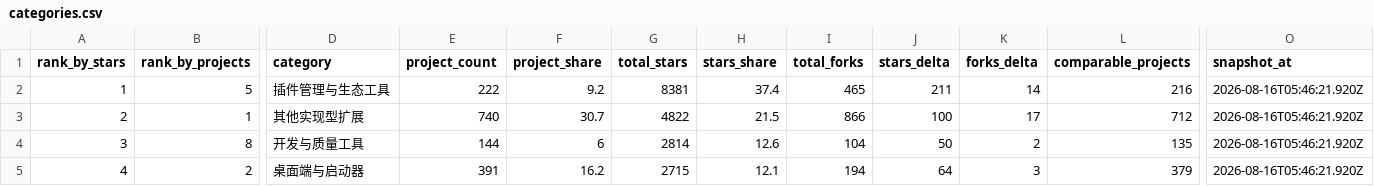
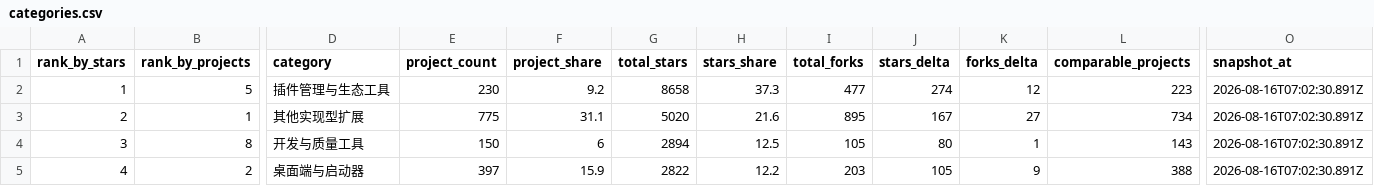
Before and after one commit to aaaaaaa-feng/deepseek-harness-ecosystem-radar, a CSV file: data/categories.csv, drawn as a sheet; only a part is shown, gaps mark what is left out; the diff covers the shown part only; the diff names each change by its address in the sheet, - before the commit and + after, or states it on an @@ line.

```diff
--- a/data/categories.csv
+++ b/data/categories.csv
-E2 (project_count): 222
+E2 (project_count): 230
-G2 (total_stars): 8381
+G2 (total_stars): 8658
-H2 (stars_share): 37.4
+H2 (stars_share): 37.3
-I2 (total_forks): 465
+I2 (total_forks): 477
-J2 (stars_delta): 211
+J2 (stars_delta): 274
-K2 (forks_delta): 14
+K2 (forks_delta): 12
-L2 (comparable_projects): 216
+L2 (comparable_projects): 223
-O2:O5 (snapshot_at): 2026-08-16T05:46:21.920Z
+O2:O5 (snapshot_at): 2026-08-16T07:02:30.891Z
-E3 (project_count): 740
+E3 (project_count): 775
-F3 (project_share): 30.7
+F3 (project_share): 31.1
-G3 (total_stars): 4822
+G3 (total_stars): 5020
-H3 (stars_share): 21.5
+H3 (stars_share): 21.6
-I3 (total_forks): 866
+I3 (total_forks): 895
-J3 (stars_delta): 100
+J3 (stars_delta): 167
-K3 (forks_delta): 17
+K3 (forks_delta): 27
-L3 (comparable_projects): 712
+L3 (comparable_projects): 734
-E4 (project_count): 144
+E4 (project_count): 150
-G4 (total_stars): 2814
+G4 (total_stars): 2894
-H4 (stars_share): 12.6
+H4 (stars_share): 12.5
-I4 (total_forks): 104
+I4 (total_forks): 105
-J4 (stars_delta): 50
+J4 (stars_delta): 80
-K4 (forks_delta): 2
+K4 (forks_delta): 1
-L4 (comparable_projects): 135
+L4 (comparable_projects): 143
-E5 (project_count): 391
+E5 (project_count): 397
-F5 (project_share): 16.2
+F5 (project_share): 15.9
-G5 (total_stars): 2715
+G5 (total_stars): 2822
-H5 (stars_share): 12.1
+H5 (stars_share): 12.2
-I5 (total_forks): 194
+I5 (total_forks): 203
-J5 (stars_delta): 64
+J5 (stars_delta): 105
-K5 (forks_delta): 3
+K5 (forks_delta): 9
-L5 (comparable_projects): 379
+L5 (comparable_projects): 388
```
Also changed, not shown: 38 edited cells elsewhere in this file, 14 other files.
